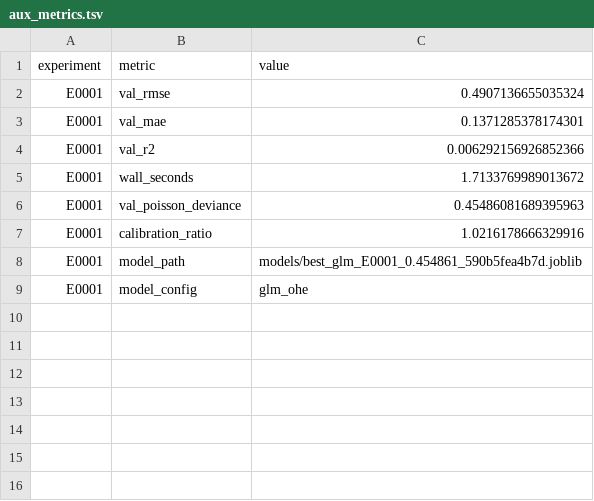
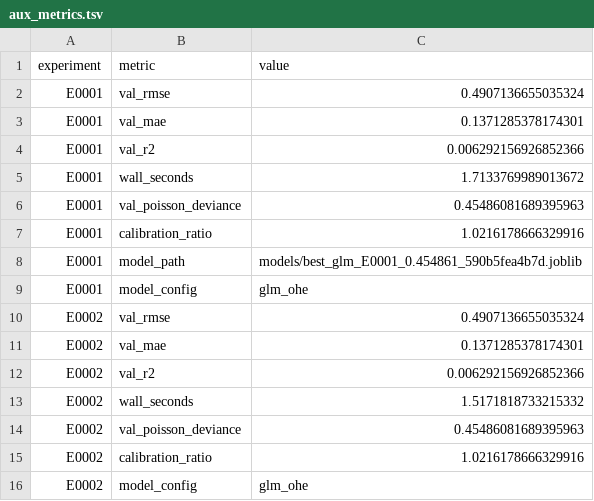
Before and after one commit to Xiang-Shan/klein-auto-research, a TSV file: studies/05-fremtpl2-gap-forensics/aux_metrics.tsv, drawn as a sheet.

```diff
--- a/studies/05-fremtpl2-gap-forensics/aux_metrics.tsv
+++ b/studies/05-fremtpl2-gap-forensics/aux_metrics.tsv
@@ -9 +9,8 @@ E0001	model_path	models/best_glm_E0001_0.454861_590b5fea4b7d.joblib
 E0001	model_config	glm_ohe
+E0002	val_rmse	0.4907136655035324
+E0002	val_mae	0.1371285378174301
+E0002	val_r2	0.006292156926852366
+E0002	wall_seconds	1.5171818733215332
+E0002	val_poisson_deviance	0.45486081689395963
+E0002	calibration_ratio	1.0216178666329916
+E0002	model_config	glm_ohe
```
Also changed, not shown: studies/05-fremtpl2-gap-forensics/results.tsv, 4 other files.
